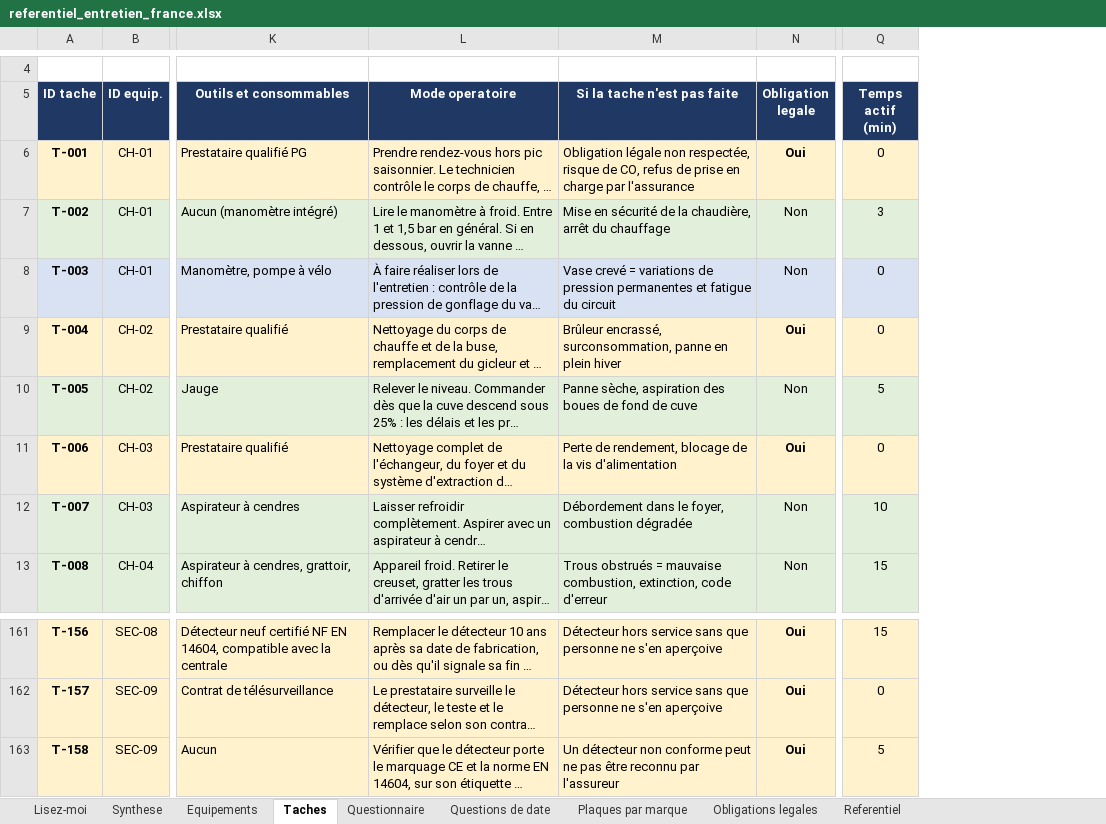
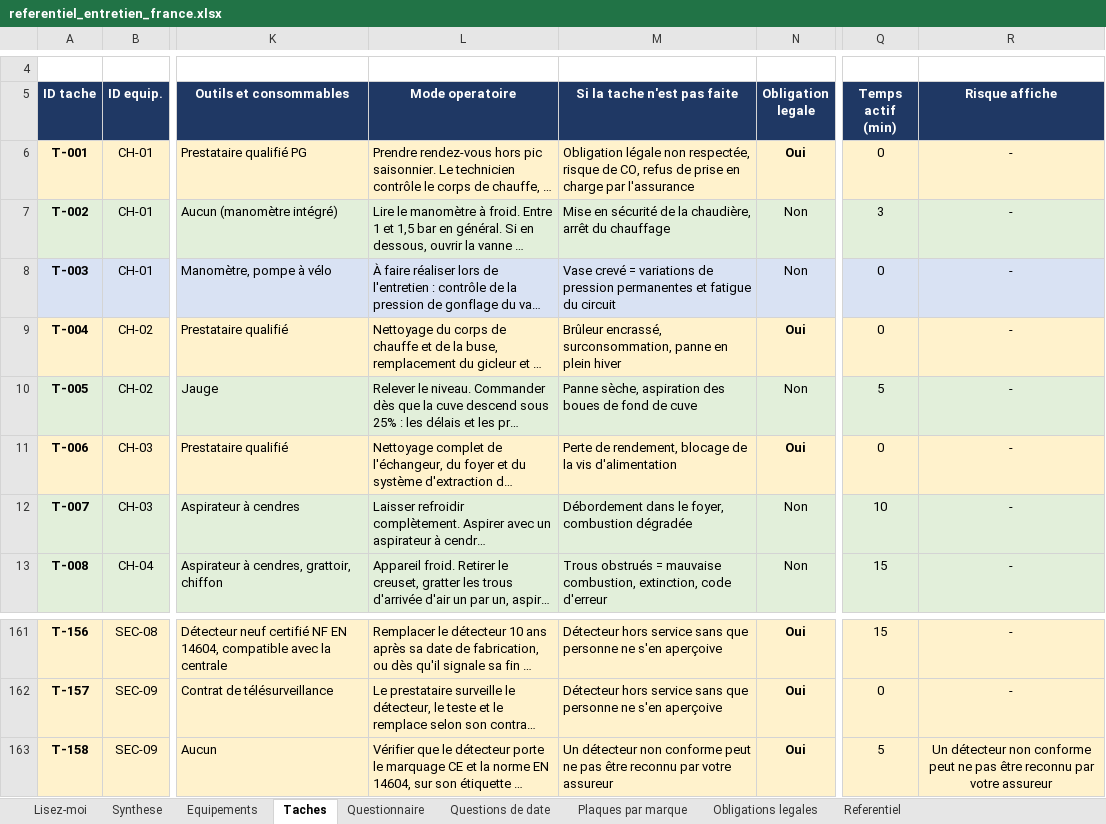
Before and after one commit to tw7289mbvf-ai/electro-care, an Excel workbook: docs/referentiel_entretien_france.xlsx, sheet Taches, drawn as a sheet; only a part is shown, gaps mark what is left out; long unchanged cells end in …; values as stored, in another font and other column widths than the file's, no borders; the diff names each change by its address in the sheet, - before the commit and + after, or states it on an @@ line.

```diff
--- a/docs/referentiel_entretien_france.xlsx (sheet Taches)
+++ b/docs/referentiel_entretien_france.xlsx (sheet Taches)
+column R (Risque affiche), rows 6-13: all -; rows 161-163: - | - | Un détecteur non conforme peut ne pas être reconnu par votre assureur
-M163 (Si la tache n'est pas faite): …reconnu par l'assureur
+M163 (Si la tache n'est pas faite): …reconnu par votre assureur
```
Also changed, not shown: sheet Questions de date, 10 other files.
